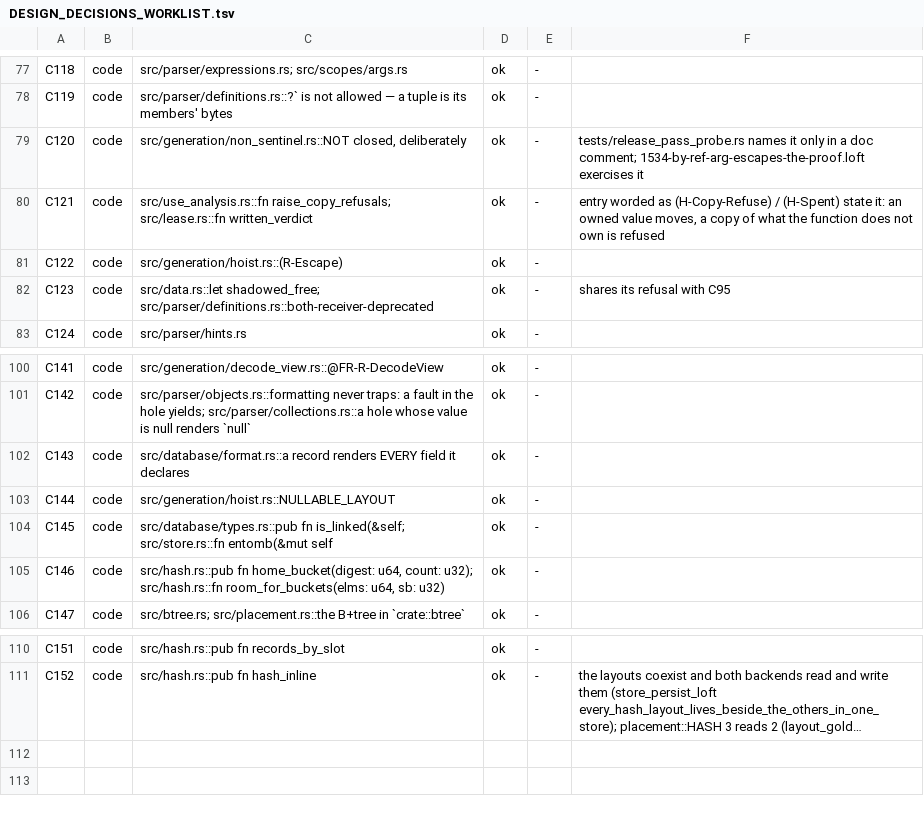
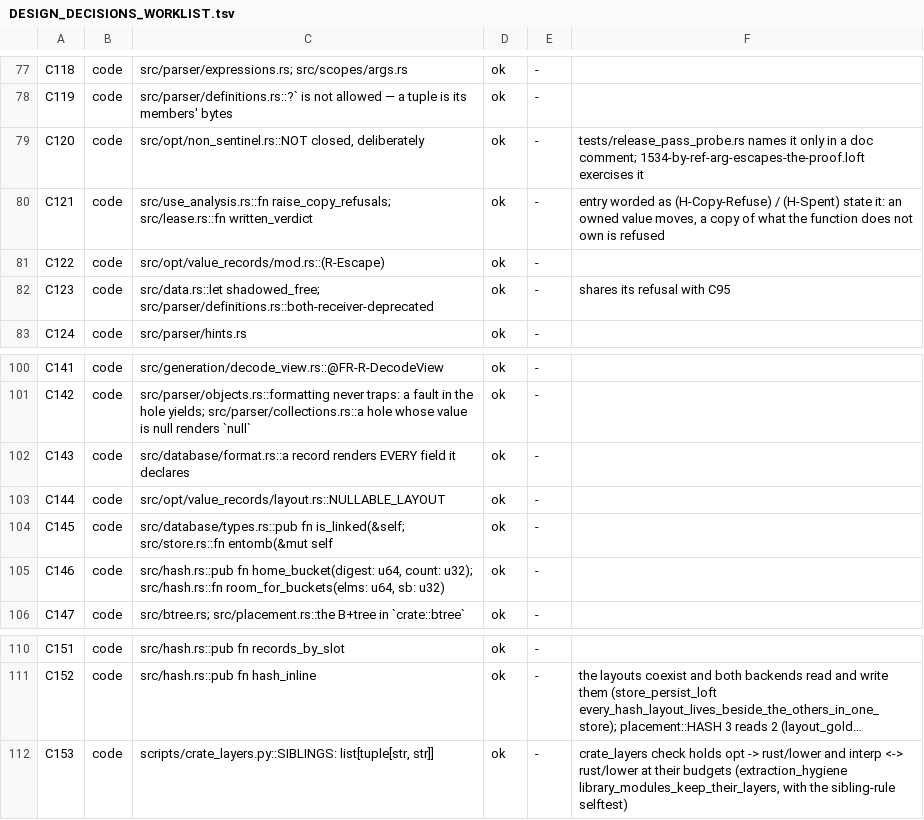
Before and after one commit to loft-lang/loft, a TSV file: doc/claude/DESIGN_DECISIONS_WORKLIST.tsv, drawn as a sheet; only a part is shown, gaps mark what is left out; long unchanged cells end in …; the diff names each change by its address in the sheet, - before the commit and + after, or states it on an @@ line.

```diff
--- a/doc/claude/DESIGN_DECISIONS_WORKLIST.tsv
+++ b/doc/claude/DESIGN_DECISIONS_WORKLIST.tsv
-C79: src/generation/non_sentinel.rs::NOT closed, deliberately
+C79: src/opt/non_sentinel.rs::NOT closed, deliberately
-C81: src/generation/hoist.rs::(R-Escape)
+C81: src/opt/value_records/mod.rs::(R-Escape)
-C103: src/generation/hoist.rs::NULLABLE_LAYOUT
+C103: src/opt/value_records/layout.rs::NULLABLE_LAYOUT
+row 112: C153 | code | scripts/crate_layers.py::SIBLINGS: list[tuple[str, str]] | ok | - | crate_layers check holds opt -> rust/lower and interp <-> rust/lower at their budgets (extraction_hygiene library_modules_keep_their_layers, with the sibling-rule selftest)
```
Also changed, not shown: 8 other files.
